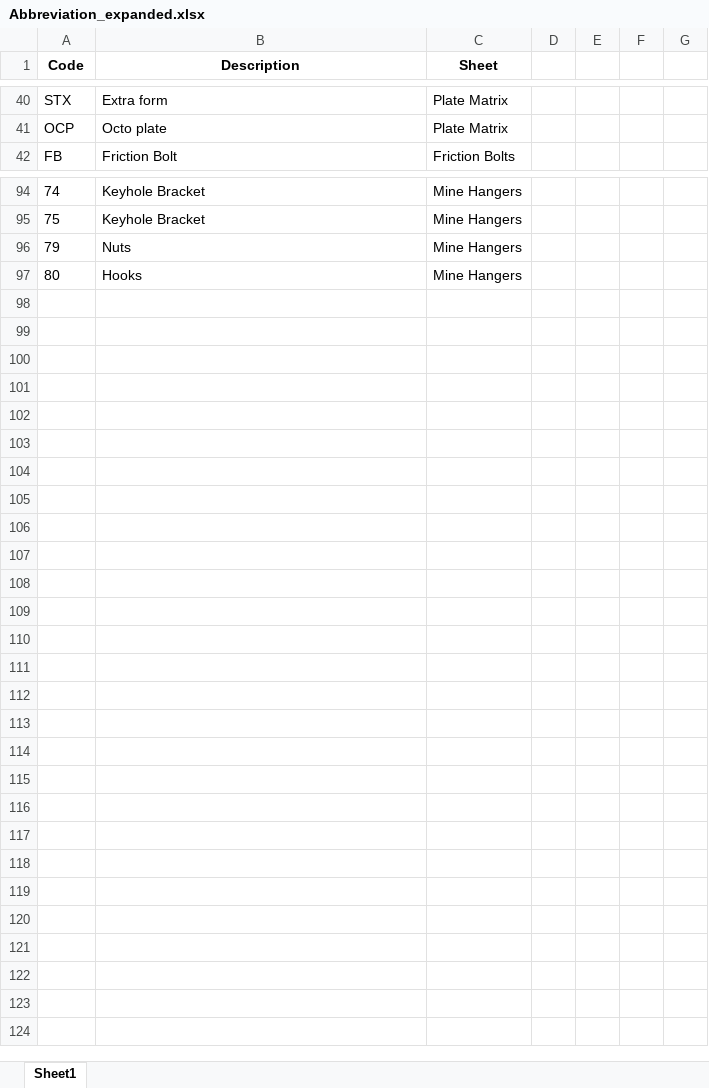
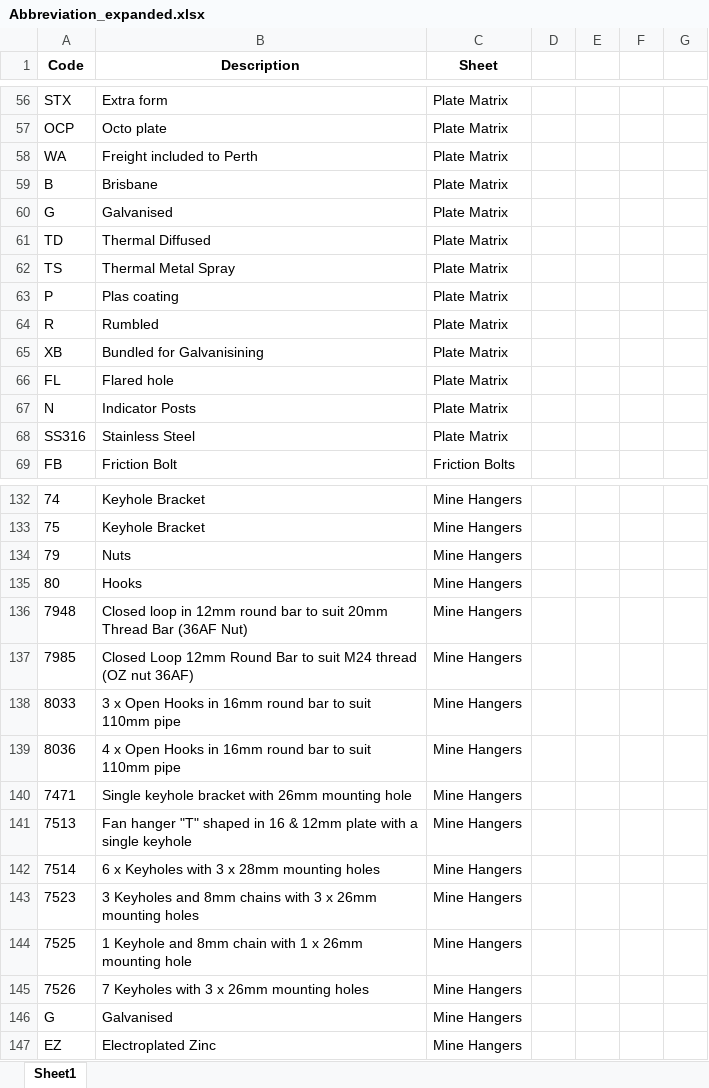
Before and after one commit to sufarhansudaryo/semantic-automapper, an Excel workbook: data/excel_files/Abbreviation_expanded.xlsx, sheet Sheet1, drawn as a sheet; only a part is shown, gaps mark what is left out; values as stored, in another font and other column widths than the file's, no borders; table styles not drawn; the diff covers the shown part only; the diff names each change by its address in the sheet, - before the commit and + after, or states it on an @@ line.

```diff
--- a/data/excel_files/Abbreviation_expanded.xlsx (sheet Sheet1)
+++ b/data/excel_files/Abbreviation_expanded.xlsx (sheet Sheet1)
+row 58: WA | Freight included to Perth | Plate Matrix
+row 59: B | Brisbane | Plate Matrix
+row 60: G | Galvanised | Plate Matrix
+row 61: TD | Thermal Diffused | Plate Matrix
+row 62: TS | Thermal Metal Spray | Plate Matrix
+row 63: P | Plas coating | Plate Matrix
+row 64: R | Rumbled | Plate Matrix
+row 65: XB | Bundled for Galvanisining | Plate Matrix
+row 66: FL | Flared hole | Plate Matrix
+row 67: N | Indicator Posts | Plate Matrix
+row 68: SS316 | Stainless Steel | Plate Matrix
+row 136: 7948 | Closed loop in 12mm round bar to suit 20mm Thread Bar (36AF Nut) | Mine Hangers
+row 137: 7985 | Closed Loop 12mm Round Bar to suit M24 thread (OZ nut 36AF) | Mine Hangers
+row 138: 8033 | 3 x Open Hooks in 16mm round bar to suit 110mm pipe | Mine Hangers
+row 139: 8036 | 4 x Open Hooks in 16mm round bar to suit 110mm pipe | Mine Hangers
+row 140: 7471 | Single keyhole bracket with 26mm mounting hole | Mine Hangers
+row 141: 7513 | Fan hanger "T" shaped in 16 & 12mm plate with a single keyhole | Mine Hangers
+row 142: 7514 | 6 x Keyholes with 3 x 28mm mounting holes | Mine Hangers
+row 143: 7523 | 3 Keyholes and 8mm chains with 3 x 26mm mounting holes | Mine Hangers
+row 144: 7525 | 1 Keyhole and 8mm chain with 1 x 26mm mounting hole | Mine Hangers
+row 145: 7526 | 7 Keyholes with 3 x 26mm mounting holes | Mine Hangers
+row 146: G | Galvanised | Mine Hangers
+row 147: EZ | Electroplated Zinc | Mine Hangers
```
Also changed, not shown: 27 added rows and 4 edited cells elsewhere in this sheet, data/excel_files/AU01_Australian.xlsx, data/excel_files/Abbreviation.xlsx, 28 other files.
